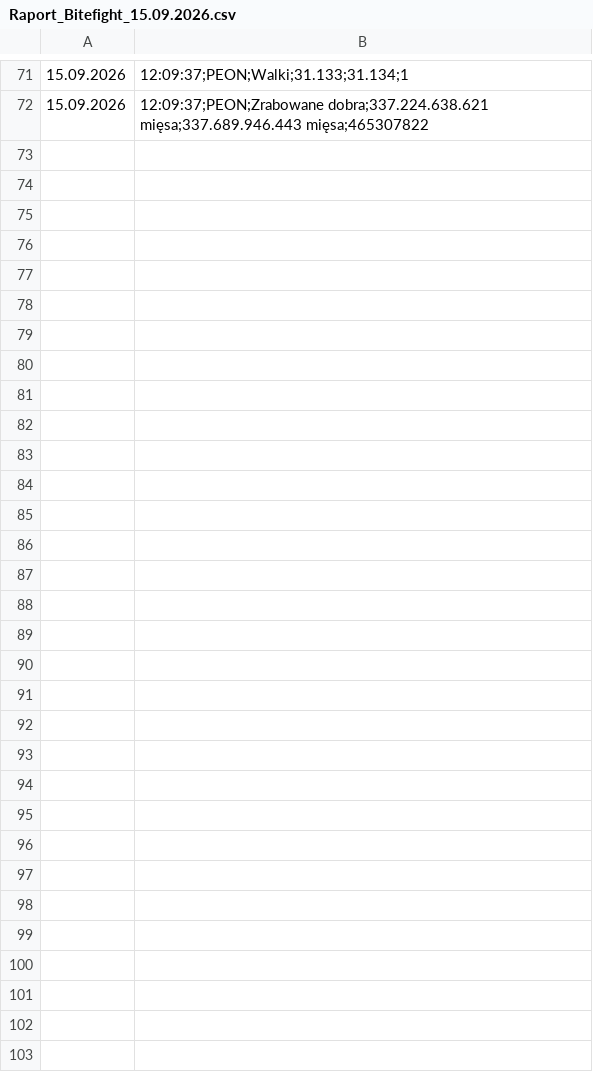
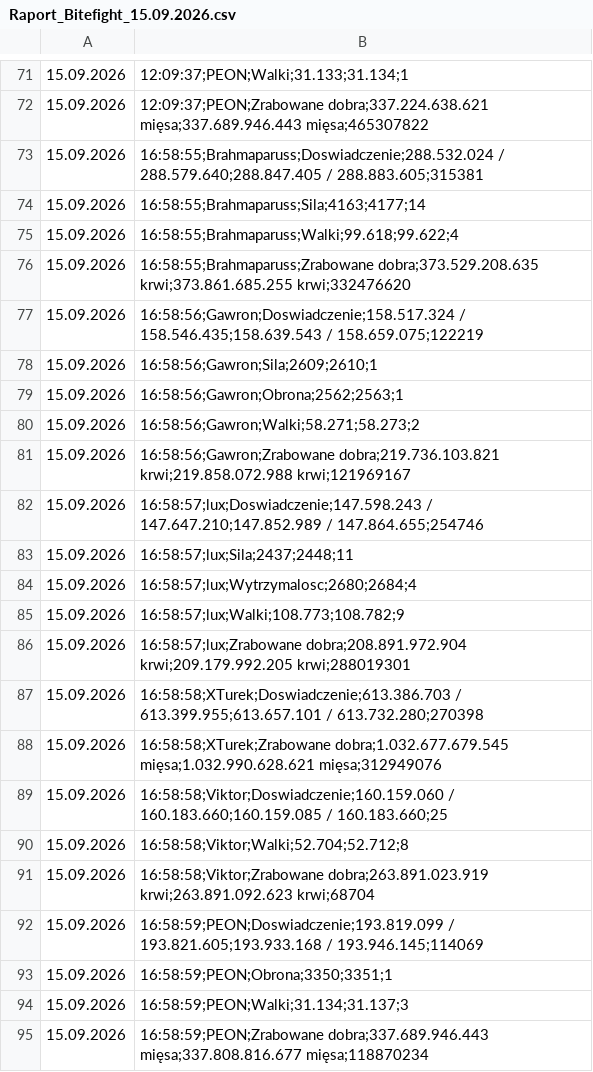
Before and after one commit to statystyki-bf/SledzikBitefight, a CSV file: Raport_Bitefight_15.09.2026.csv, drawn as a sheet; only a part is shown, gaps mark what is left out.

```diff
--- a/Raport_Bitefight_15.09.2026.csv
+++ b/Raport_Bitefight_15.09.2026.csv
@@ -72 +72,24 @@
 15.09.2026, 12:09:37;PEON;Zrabowane dobra;337.224.638.621 mięsa;337.689.946.443 mięsa;465307822
+15.09.2026, 16:58:55;Brahmaparuss;Doswiadczenie;288.532.024 / 288.579.640;288.847.405 / 288.883.605;315381
+15.09.2026, 16:58:55;Brahmaparuss;Sila;4163;4177;14
+15.09.2026, 16:58:55;Brahmaparuss;Walki;99.618;99.622;4
+15.09.2026, 16:58:55;Brahmaparuss;Zrabowane dobra;373.529.208.635 krwi;373.861.685.255 krwi;332476620
+15.09.2026, 16:58:56;Gawron;Doswiadczenie;158.517.324 / 158.546.435;158.639.543 / 158.659.075;122219
+15.09.2026, 16:58:56;Gawron;Sila;2609;2610;1
+15.09.2026, 16:58:56;Gawron;Obrona;2562;2563;1
+15.09.2026, 16:58:56;Gawron;Walki;58.271;58.273;2
+15.09.2026, 16:58:56;Gawron;Zrabowane dobra;219.736.103.821 krwi;219.858.072.988 krwi;121969167
+15.09.2026, 16:58:57;lux;Doswiadczenie;147.598.243 / 147.647.210;147.852.989 / 147.864.655;254746
+15.09.2026, 16:58:57;lux;Sila;2437;2448;11
+15.09.2026, 16:58:57;lux;Wytrzymalosc;2680;2684;4
+15.09.2026, 16:58:57;lux;Walki;108.773;108.782;9
+15.09.2026, 16:58:57;lux;Zrabowane dobra;208.891.972.904 krwi;209.179.992.205 krwi;288019301
+15.09.2026, 16:58:58;XTurek;Doswiadczenie;613.386.703 / 613.399.955;613.657.101 / 613.732.280;270398
+15.09.2026, 16:58:58;XTurek;Zrabowane dobra;1.032.677.679.545 mięsa;1.032.990.628.621 mięsa;312949076
+15.09.2026, 16:58:58;Viktor;Doswiadczenie;160.159.060 / 160.183.660;160.159.085 / 160.183.660;25
+15.09.2026, 16:58:58;Viktor;Walki;52.704;52.712;8
+15.09.2026, 16:58:58;Viktor;Zrabowane dobra;263.891.023.919 krwi;263.891.092.623 krwi;68704
+15.09.2026, 16:58:59;PEON;Doswiadczenie;193.819.099 / 193.821.605;193.933.168 / 193.946.145;114069
+15.09.2026, 16:58:59;PEON;Obrona;3350;3351;1
+15.09.2026, 16:58:59;PEON;Walki;31.134;31.137;3
+15.09.2026, 16:58:59;PEON;Zrabowane dobra;337.689.946.443 mięsa;337.808.816.677 mięsa;118870234
```
Also changed, not shown: 1 other file.
